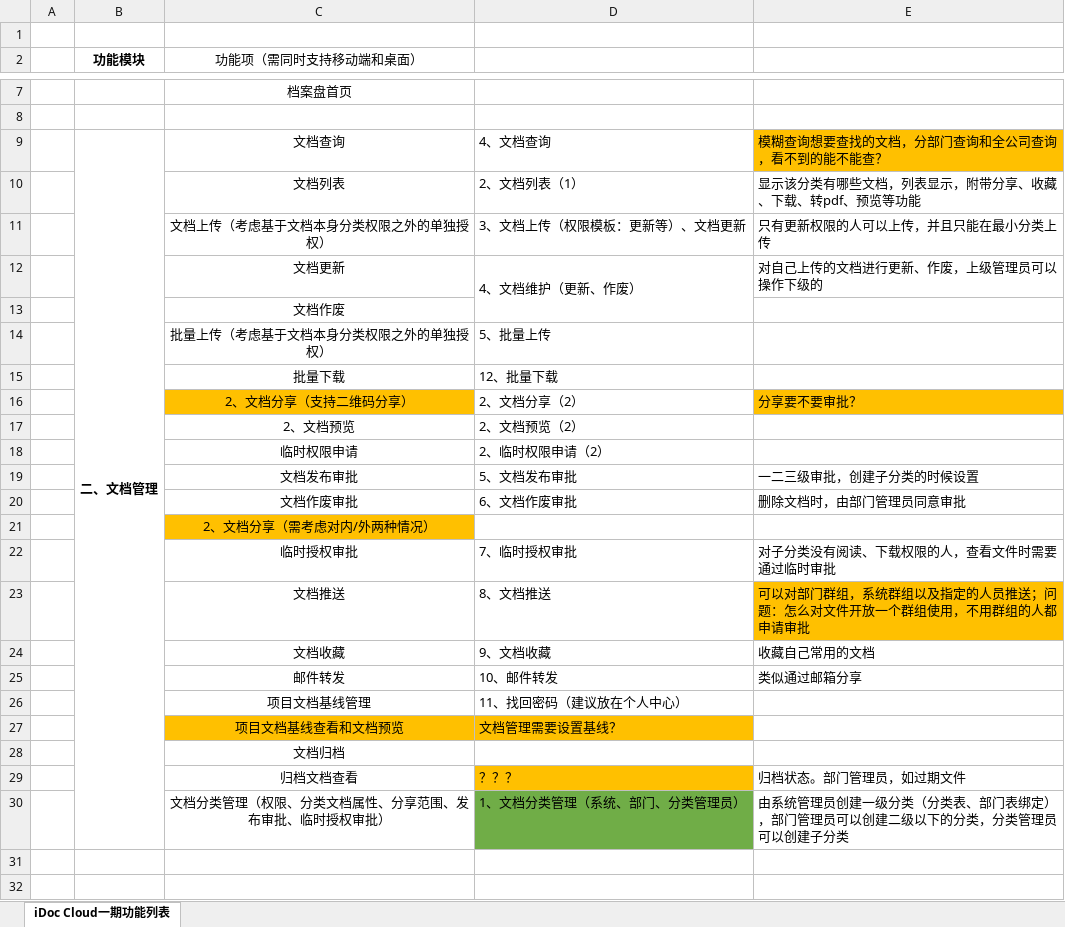
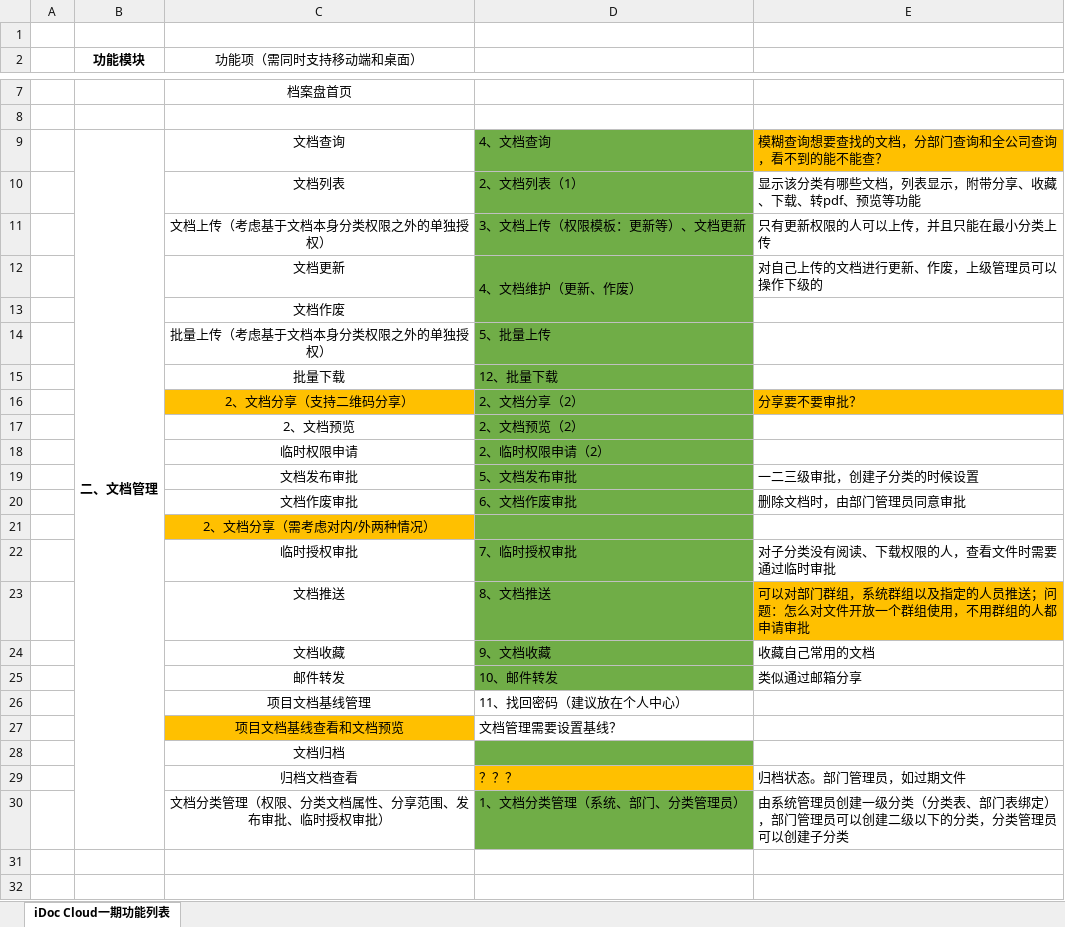
Before and after one commit to sijizhi/IDOC-PLAN, an Excel workbook: IDCO云服务/一期讨论/iDoc Cloud功能清单.xlsx, sheet iDoc Cloud一期功能列表, drawn as a sheet; only a part is shown, gaps mark what is left out; values as stored, in another font and other column widths than the file's, no borders; the diff names each change by its address in the sheet, - before the commit and + after, or states it on an @@ line.

```diff
--- a/IDCO云服务/一期讨论/iDoc Cloud功能清单.xlsx (sheet iDoc Cloud一期功能列表)
+++ b/IDCO云服务/一期讨论/iDoc Cloud功能清单.xlsx (sheet iDoc Cloud一期功能列表)
-D9:D25 fill: none
+D9:D25 fill: #70AD47
-D27 fill: #FFC000
+D27 fill: none
-D28 fill: none
+D28 fill: #70AD47
```
Also changed, not shown: 2 other files.
